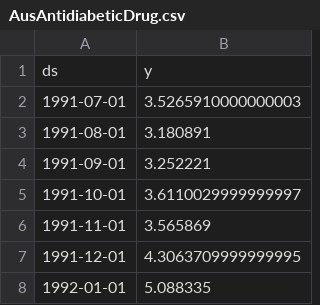
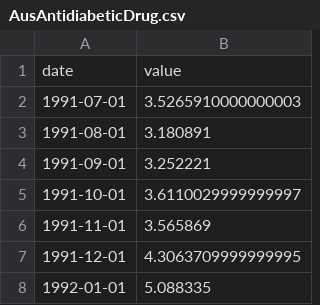
Before and after one commit to suurajv/Stats_Lab, a CSV file: AusAntidiabeticDrug.csv, drawn as a sheet; only a part is shown; removed rows and columns are numbered as before the commit, all else as after; the diff names each change by its address in the sheet, - before the commit and + after, or states it on an @@ line.

```diff
--- a/AusAntidiabeticDrug.csv
+++ b/AusAntidiabeticDrug.csv
-row 1: ds | y
+row 1: date | value
```
Also changed, not shown: 1 other file.
